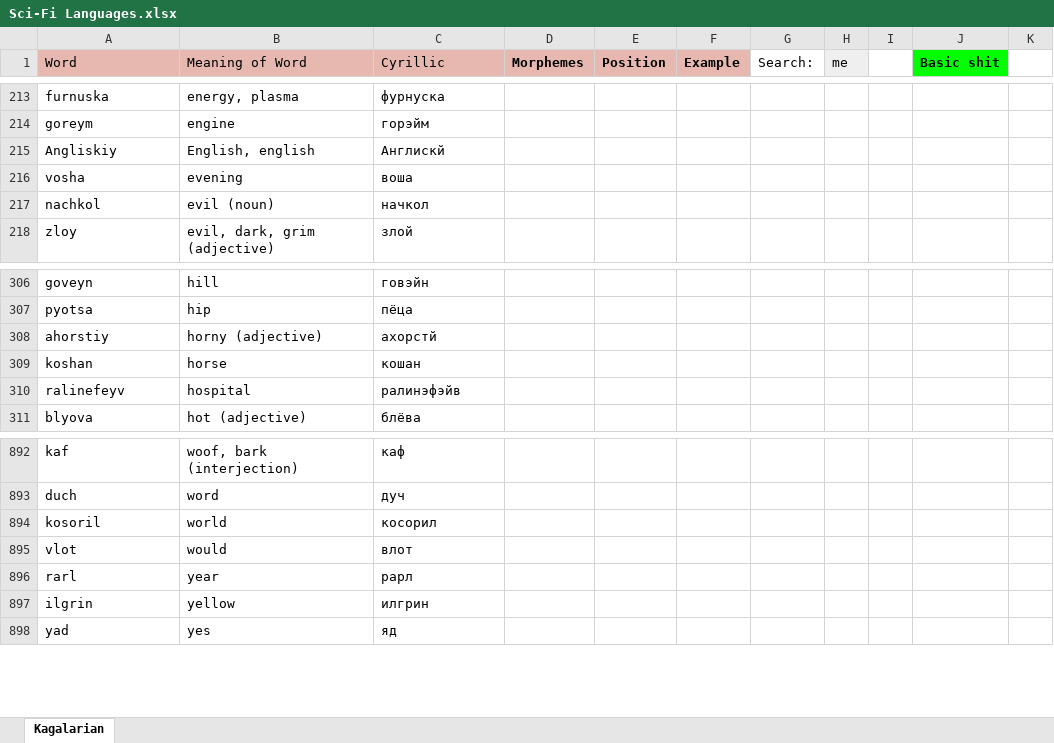
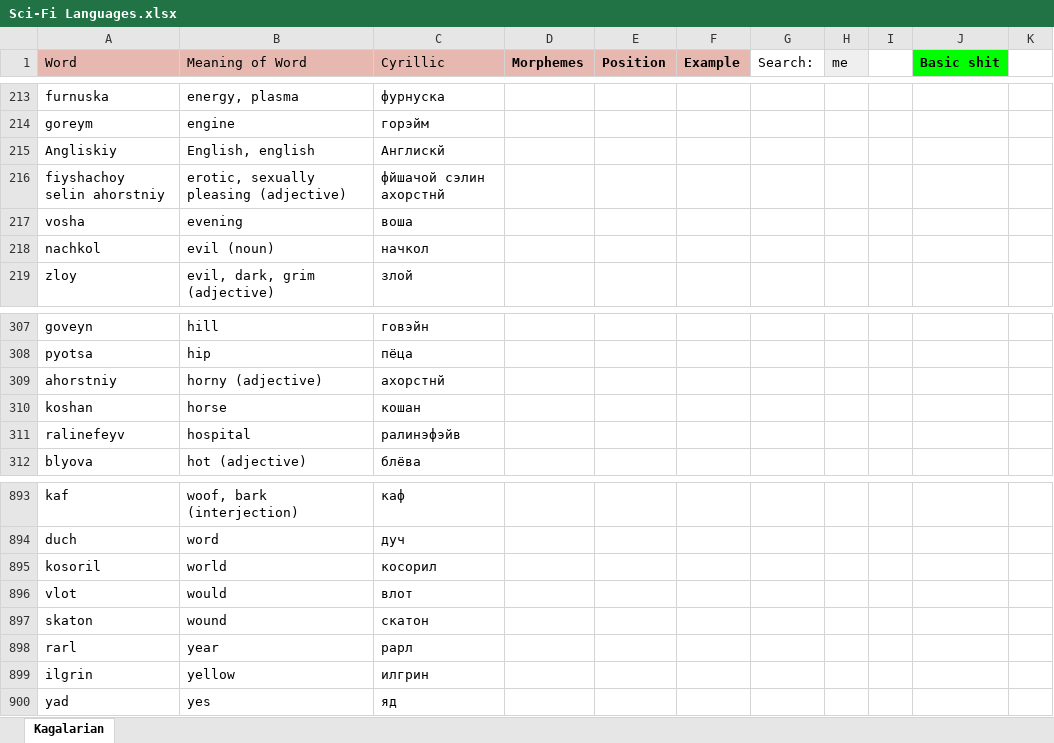
Before and after one commit to Oneo64/Starlattice, an Excel workbook: Conlangs/Sci-Fi Languages.xlsx, sheet Kagalarian, drawn as a sheet; only a part is shown, gaps mark what is left out; values as stored, in another font and other column widths than the file's, no borders; charts and pictures not drawn; addresses are those after the commit; the diff names each change by its address in the sheet, - before the commit and + after, or states it on an @@ line.

Commit message:
Update Sci-Fi Languages.xlsx

```diff
--- a/Conlangs/Sci-Fi Languages.xlsx (sheet Kagalarian)
+++ b/Conlangs/Sci-Fi Languages.xlsx (sheet Kagalarian)
+row 216: fiyshachoy selin ahorstniy | erotic, sexually pleasing (adjective) | фйшачой сэлин ахорстнй
-A309 (Word): ahorstiy
+A309 (Word): ahorstniy
-C309 (Cyrillic): ахорстй
+C309 (Cyrillic): ахорстнй
+row 897: skaton | wound | скатон
```
